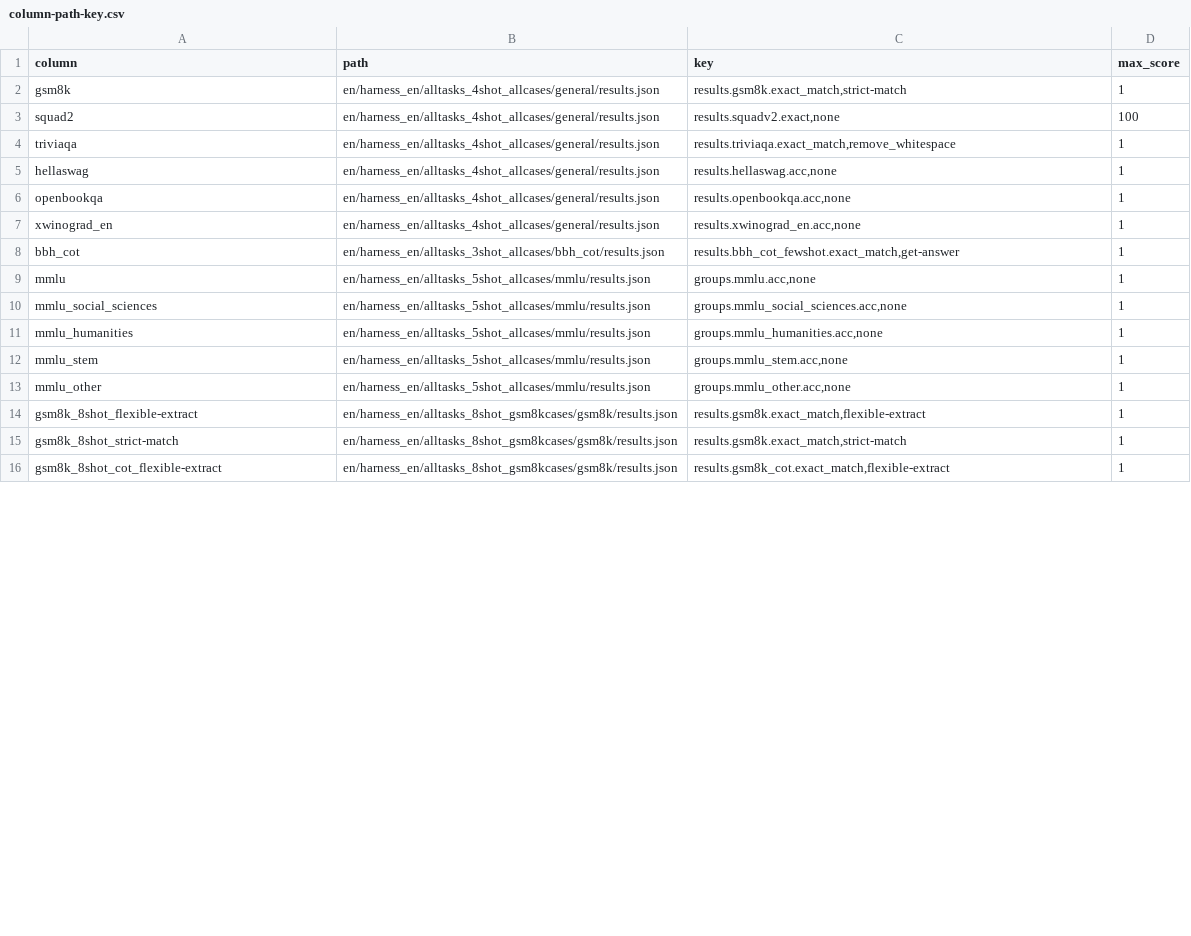
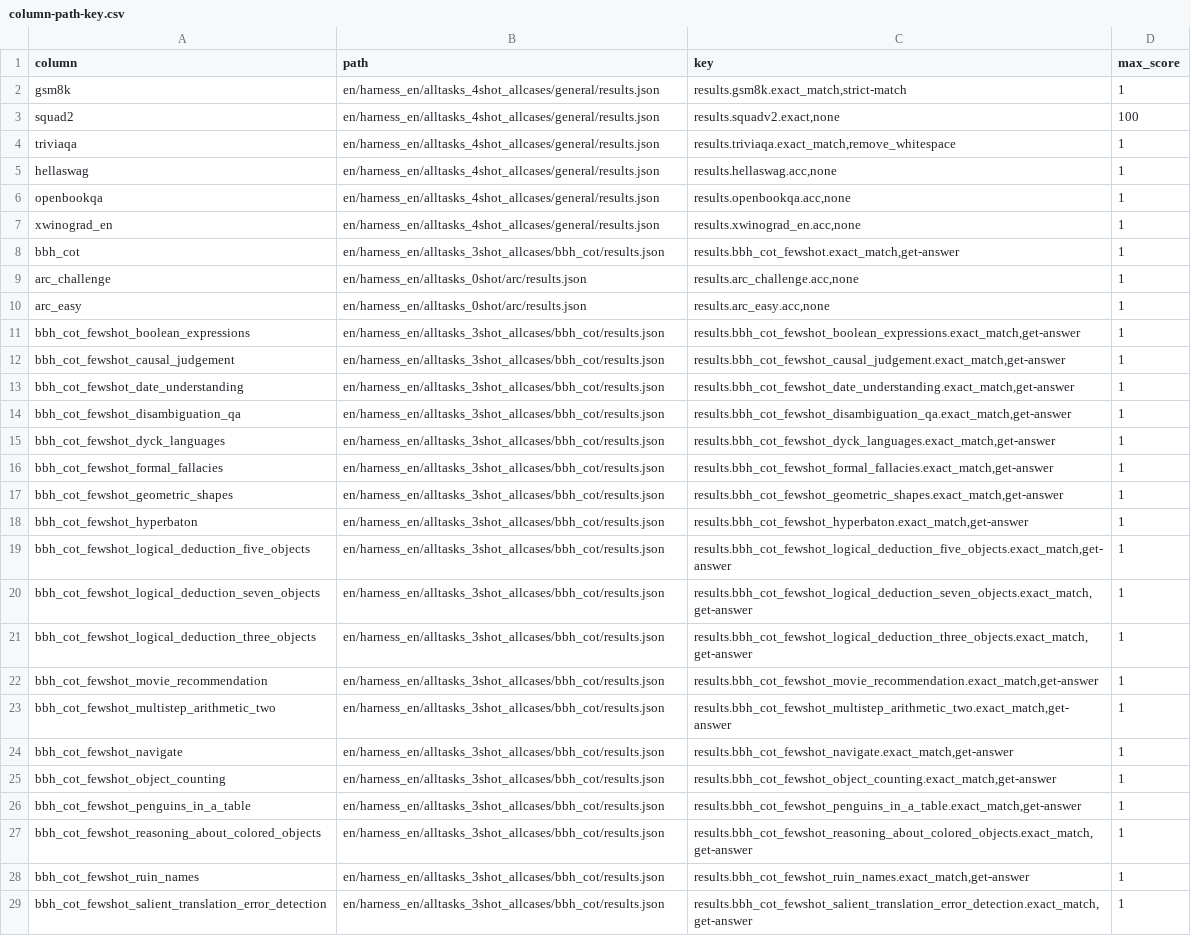
Before and after one commit to llm-jp/swallow-evaluation-vllm, a CSV file: scripts/column-path-key.csv, drawn as a sheet; only a part is shown; the diff covers the shown part only.

```diff
--- a/scripts/column-path-key.csv
+++ b/scripts/column-path-key.csv
@@ -8,9 +8,22 @@ xwinograd_en,en/harness_en/alltasks_4shot_allcases/general/results.json,"results
 bbh_cot,en/harness_en/alltasks_3shot_allcases/bbh_cot/results.json,"results.bbh_cot_fewshot.exact_match,get-answer",1
-mmlu,en/harness_en/alltasks_5shot_allcases/mmlu/results.json,"groups.mmlu.acc,none",1
-mmlu_social_sciences,en/harness_en/alltasks_5shot_allcases/mmlu/results.json,"groups.mmlu_social_sciences.acc,none",1
-mmlu_humanities,en/harness_en/alltasks_5shot_allcases/mmlu/results.json,"groups.mmlu_humanities.acc,none",1
-mmlu_stem,en/harness_en/alltasks_5shot_allcases/mmlu/results.json,"groups.mmlu_stem.acc,none",1
-mmlu_other,en/harness_en/alltasks_5shot_allcases/mmlu/results.json,"groups.mmlu_other.acc,none",1
-gsm8k_8shot_flexible-extract,en/harness_en/alltasks_8shot_gsm8kcases/gsm8k/results.json,"results.gsm8k.exact_match,flexible-extract",1
-gsm8k_8shot_strict-match,en/harness_en/alltasks_8shot_gsm8kcases/gsm8k/results.json,"results.gsm8k.exact_match,strict-match",1
-gsm8k_8shot_cot_flexible-extract,en/harness_en/alltasks_8shot_gsm8kcases/gsm8k/results.json,"results.gsm8k_cot.exact_match,flexible-extract",1
+arc_challenge,en/harness_en/alltasks_0shot/arc/results.json,"results.arc_challenge.acc,none",1
+arc_easy,en/harness_en/alltasks_0shot/arc/results.json,"results.arc_easy.acc,none",1
+bbh_cot_fewshot_boolean_expressions,en/harness_en/alltasks_3shot_allcases/bbh_cot/results.json,"results.bbh_cot_fewshot_boolean_expressions.exact_match,get-answer",1
+bbh_cot_fewshot_causal_judgement,en/harness_en/alltasks_3shot_allcases/bbh_cot/results.json,"results.bbh_cot_fewshot_causal_judgement.exact_match,get-answer",1
+bbh_cot_fewshot_date_understanding,en/harness_en/alltasks_3shot_allcases/bbh_cot/results.json,"results.bbh_cot_fewshot_date_understanding.exact_match,get-answer",1
+bbh_cot_fewshot_disambiguation_qa,en/harness_en/alltasks_3shot_allcases/bbh_cot/results.json,"results.bbh_cot_fewshot_disambiguation_qa.exact_match,get-answer",1
+bbh_cot_fewshot_dyck_languages,en/harness_en/alltasks_3shot_allcases/bbh_cot/results.json,"results.bbh_cot_fewshot_dyck_languages.exact_match,get-answer",1
+bbh_cot_fewshot_formal_fallacies,en/harness_en/alltasks_3shot_allcases/bbh_cot/results.json,"results.bbh_cot_fewshot_formal_fallacies.exact_match,get-answer",1
+bbh_cot_fewshot_geometric_shapes,en/harness_en/alltasks_3shot_allcases/bbh_cot/results.json,"results.bbh_cot_fewshot_geometric_shapes.exact_match,get-answer",1
+bbh_cot_fewshot_hyperbaton,en/harness_en/alltasks_3shot_allcases/bbh_cot/results.json,"results.bbh_cot_fewshot_hyperbaton.exact_match,get-answer",1
+bbh_cot_fewshot_logical_deduction_five_objects,en/harness_en/alltasks_3shot_allcases/bbh_cot/results.json,"results.bbh_cot_fewshot_logical_deduction_five_objects.exact_match,get-answer",1
+bbh_cot_fewshot_logical_deduction_seven_objects,en/harness_en/alltasks_3shot_allcases/bbh_cot/results.json,"results.bbh_cot_fewshot_logical_deduction_seven_objects.exact_match,get-answer",1
+bbh_cot_fewshot_logical_deduction_three_objects,en/harness_en/alltasks_3shot_allcases/bbh_cot/results.json,"results.bbh_cot_fewshot_logical_deduction_three_objects.exact_match,get-answer",1
+bbh_cot_fewshot_movie_recommendation,en/harness_en/alltasks_3shot_allcases/bbh_cot/results.json,"results.bbh_cot_fewshot_movie_recommendation.exact_match,get-answer",1
+bbh_cot_fewshot_multistep_arithmetic_two,en/harness_en/alltasks_3shot_allcases/bbh_cot/results.json,"results.bbh_cot_fewshot_multistep_arithmetic_two.exact_match,get-answer",1
+bbh_cot_fewshot_navigate,en/harness_en/alltasks_3shot_allcases/bbh_cot/results.json,"results.bbh_cot_fewshot_navigate.exact_match,get-answer",1
+bbh_cot_fewshot_object_counting,en/harness_en/alltasks_3shot_allcases/bbh_cot/results.json,"results.bbh_cot_fewshot_object_counting.exact_match,get-answer",1
+bbh_cot_fewshot_penguins_in_a_table,en/harness_en/alltasks_3shot_allcases/bbh_cot/results.json,"results.bbh_cot_fewshot_penguins_in_a_table.exact_match,get-answer",1
+bbh_cot_fewshot_reasoning_about_colored_objects,en/harness_en/alltasks_3shot_allcases/bbh_cot/results.json,"results.bbh_cot_fewshot_reasoning_about_colored_objects.exact_match,get-answer",1
+bbh_cot_fewshot_ruin_names,en/harness_en/alltasks_3shot_allcases/bbh_cot/results.json,"results.bbh_cot_fewshot_ruin_names.exact_match,get-answer",1
+bbh_cot_fewshot_salient_translation_error_detection,en/harness_en/alltasks_3shot_allcases/bbh_cot/results.json,"results.bbh_cot_fewshot_salient_translation_error_detection.exact_match,get-answer",1
```
Also changed, not shown: 10 added rows and 3 edited cells elsewhere in this file, 4 other files.
